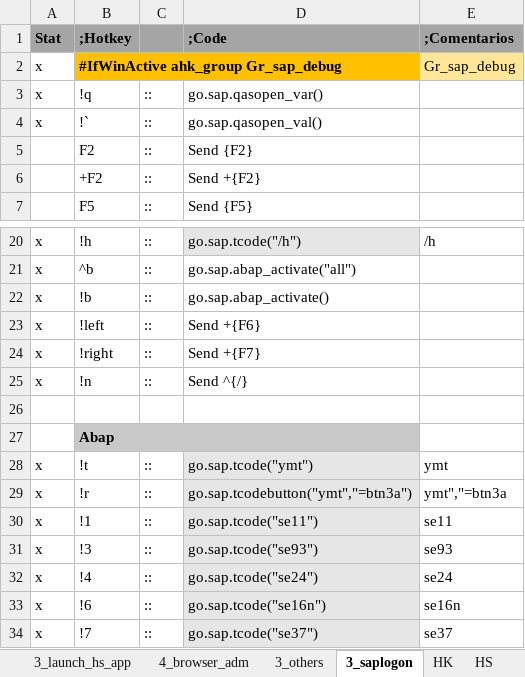
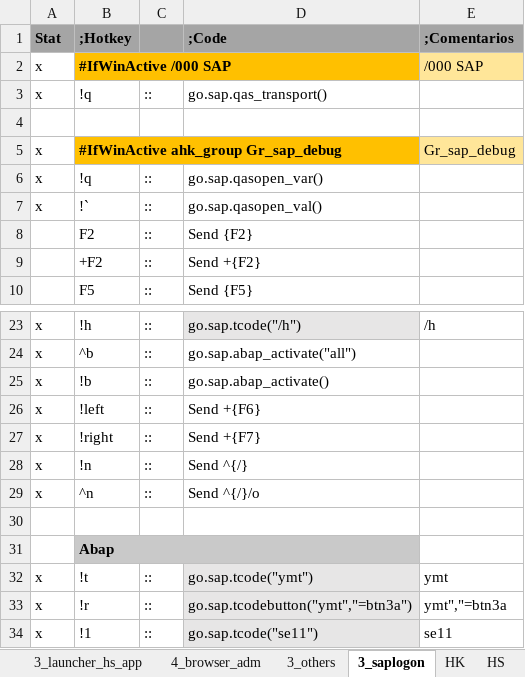
Before and after one commit to norman003/ahk, an Excel workbook: App_auto/Automate.xlsm, sheet 3_saplogon, drawn as a sheet; only a part is shown, gaps mark what is left out; the shorter side is filled out with more unchanged rows; values as stored, in another font and other column widths than the file's, no borders; the diff names each change by its address in the sheet, - before the commit and + after, or states it on an @@ line.

```diff
--- a/App_auto/Automate.xlsm (sheet 3_saplogon)
+++ b/App_auto/Automate.xlsm (sheet 3_saplogon)
-sheet tab: 3_launch_hs_app
+sheet tab: 3_launcher_hs_app
+row 2: x | #IfWinActive /000 SAP |  |  | /000 SAP
+row 3: x | !q | :: | go.sap.qas_transport()
+row 4: (empty)
+row 29: x | ^n | :: | Send ^{/}/o
```
Also changed, not shown: sheet 3_microsoft, sheet 4_win_adm, sheet 3_coding, sheet 4_browser_adm, sheet 3_top, other sheet tabs, formulas that keep their value, 8 other files.
